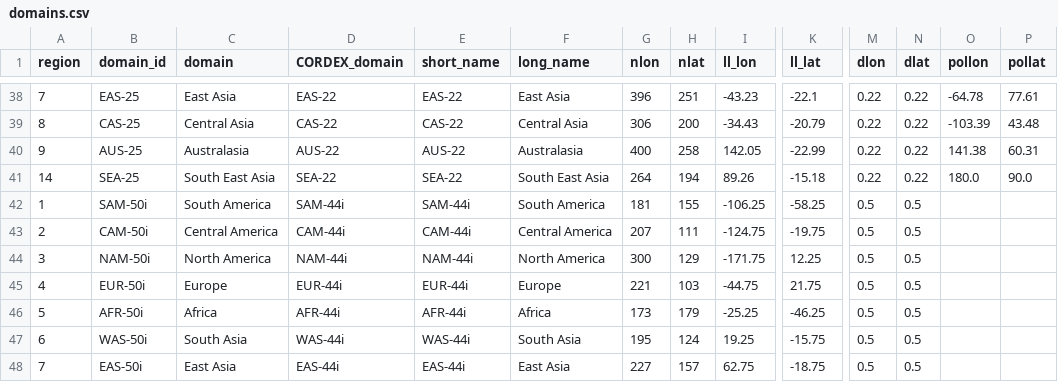
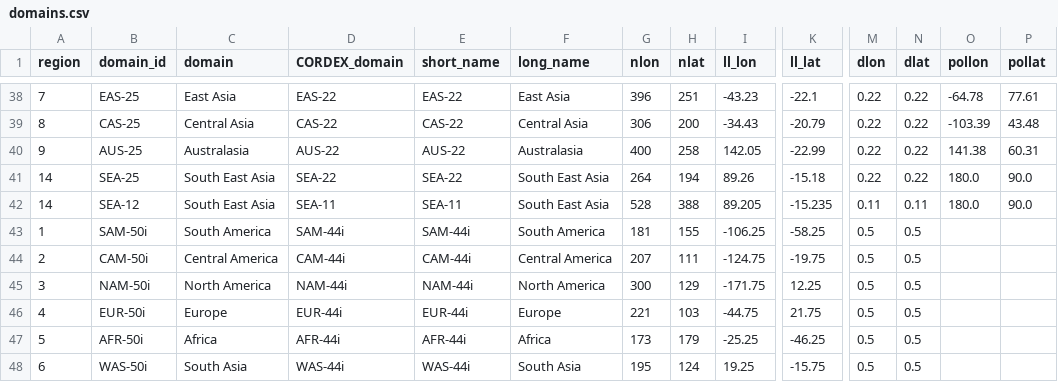
Before and after one commit to euro-cordex/py-cordex, a CSV file: cordex/tables/domains.csv, drawn as a sheet; only a part is shown, gaps mark what is left out; the shorter side is filled out with more unchanged rows; rows hold the shown columns only; the diff names each change by its address in the sheet, - before the commit and + after, or states it on an @@ line.

Commit message:
add `SEA-12` in domains.csv (#422)
* Add new South East Asia entry in domains.csv

* Add new domain MEU-3 to whats_new.rst

```diff
--- a/cordex/tables/domains.csv
+++ b/cordex/tables/domains.csv
+row 42: 14 | SEA-12 | South East Asia | SEA-11 | SEA-11 | South East Asia | 528 | 388 | 89.205 | -15.235 | 0.11 | 0.11 | 180.0 | 90.0
```
Also changed, not shown: 1 other file.
